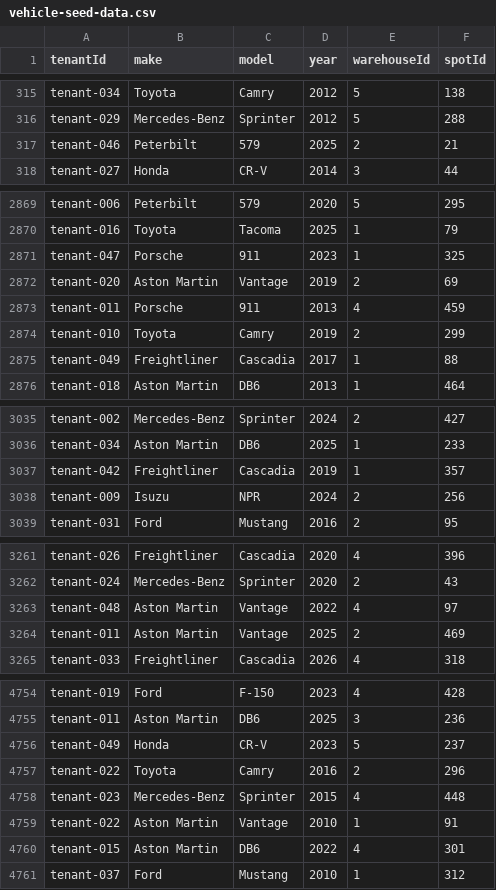
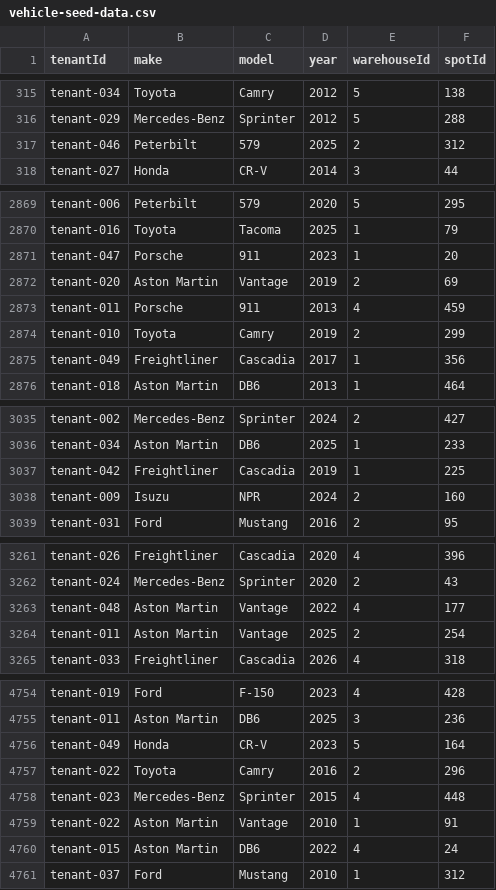
Before and after one commit to deychner/dotnet-distributed-systems-lab, a CSV file: TenantVault/scripts/vehicle-seed-data.csv, drawn as a sheet; only a part is shown, gaps mark what is left out; the diff covers the shown part only.

Commit message:
Parallelize vehicle seeding and fix duplicate-spot and routing bugs (#5)
* Fix route name for GetVehicleAsync with ActionName attr

Added [ActionName(nameof(GetVehicleAsync))] to InventoryController.cs to ensure CreatedAtAction uses the correct route name. Prevents runtime errors from MVC stripping "Async" and failing to resolve the action.

* Parallelize vehicle seeding; update CSV last field values

The seed-vehicles.ps1 script now posts vehicle data in parallel using ForEach-Object -Parallel (PowerShell 7+ required), with a configurable -ThrottleLimit (default 8). Progress and error handling were adapted for concurrency, and failed rows are exported from parallel results. The script checks for PowerShell 7+ at runtime.

vehicle-seed-data.csv had many rows updated, modifying only the last field (e.g., ID or quantity) for numerous vehicles; no rows were added or removed.

```diff
--- a/TenantVault/scripts/vehicle-seed-data.csv
+++ b/TenantVault/scripts/vehicle-seed-data.csv
@@ -316,3 +316,3 @@ tenant-034,Toyota,Camry,2012,5,138
 tenant-029,Mercedes-Benz,Sprinter,2012,5,288
-tenant-046,Peterbilt,579,2025,2,21
+tenant-046,Peterbilt,579,2025,2,312
 tenant-027,Honda,CR-V,2014,3,44
@@ -2870,3 +2870,3 @@ tenant-006,Peterbilt,579,2020,5,295
 tenant-016,Toyota,Tacoma,2025,1,79
-tenant-047,Porsche,911,2023,1,325
+tenant-047,Porsche,911,2023,1,20
 tenant-020,Aston Martin,Vantage,2019,2,69
@@ -2874,3 +2874,3 @@ tenant-011,Porsche,911,2013,4,459
 tenant-010,Toyota,Camry,2019,2,299
-tenant-049,Freightliner,Cascadia,2017,1,88
+tenant-049,Freightliner,Cascadia,2017,1,356
 tenant-018,Aston Martin,DB6,2013,1,464
@@ -3036,4 +3036,4 @@ tenant-002,Mercedes-Benz,Sprinter,2024,2,427
 tenant-034,Aston Martin,DB6,2025,1,233
-tenant-042,Freightliner,Cascadia,2019,1,357
-tenant-009,Isuzu,NPR,2024,2,256
+tenant-042,Freightliner,Cascadia,2019,1,225
+tenant-009,Isuzu,NPR,2024,2,160
 tenant-031,Ford,Mustang,2016,2,95
@@ -3262,4 +3262,4 @@ tenant-026,Freightliner,Cascadia,2020,4,396
 tenant-024,Mercedes-Benz,Sprinter,2020,2,43
-tenant-048,Aston Martin,Vantage,2022,4,97
-tenant-011,Aston Martin,Vantage,2025,2,469
+tenant-048,Aston Martin,Vantage,2022,4,177
+tenant-011,Aston Martin,Vantage,2025,2,254
 tenant-033,Freightliner,Cascadia,2026,4,318
@@ -4755,3 +4755,3 @@ tenant-019,Ford,F-150,2023,4,428
 tenant-011,Aston Martin,DB6,2025,3,236
-tenant-049,Honda,CR-V,2023,5,237
+tenant-049,Honda,CR-V,2023,5,164
 tenant-022,Toyota,Camry,2016,2,296
@@ -4759,3 +4759,3 @@ tenant-023,Mercedes-Benz,Sprinter,2015,4,448
 tenant-022,Aston Martin,Vantage,2010,1,91
-tenant-015,Aston Martin,DB6,2022,4,301
+tenant-015,Aston Martin,DB6,2022,4,24
 tenant-037,Ford,Mustang,2010,1,312
```
Also changed, not shown: 88 edited cells elsewhere in this file, 2 other files.
